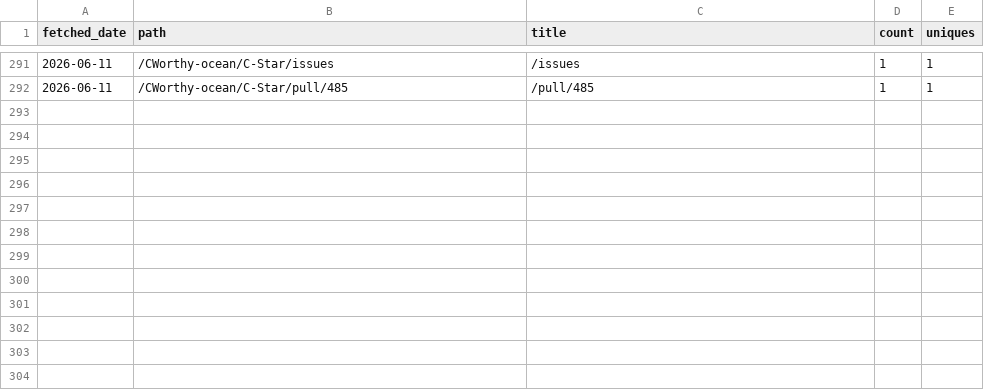
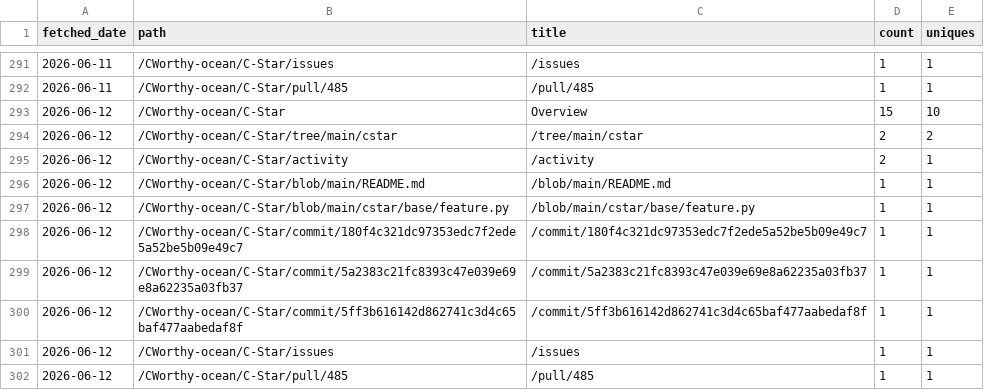
Before and after one commit to CWorthy-ocean/cworthy-gh-metrics, a CSV file: data/CWorthy-ocean/C-Star/paths.csv, drawn as a sheet; only a part is shown, gaps mark what is left out; the diff names each change by its address in the sheet, - before the commit and + after, or states it on an @@ line.

```diff
--- a/data/CWorthy-ocean/C-Star/paths.csv
+++ b/data/CWorthy-ocean/C-Star/paths.csv
+row 293: 2026-06-12 | /CWorthy-ocean/C-Star | Overview | 15 | 10
+row 294: 2026-06-12 | /CWorthy-ocean/C-Star/tree/main/cstar | /tree/main/cstar | 2 | 2
+row 295: 2026-06-12 | /CWorthy-ocean/C-Star/activity | /activity | 2 | 1
+row 296: 2026-06-12 | /CWorthy-ocean/C-Star/blob/main/README.md | /blob/main/README.md | 1 | 1
+row 297: 2026-06-12 | /CWorthy-ocean/C-Star/blob/main/cstar/base/feature.py | /blob/main/cstar/base/feature.py | 1 | 1
+row 298: 2026-06-12 | /CWorthy-ocean/C-Star/commit/180f4c321dc97353edc7f2ede5a52be5b09e49c7 | /commit/180f4c321dc97353edc7f2ede5a52be5b09e49c7 | 1 | 1
+row 299: 2026-06-12 | /CWorthy-ocean/C-Star/commit/5a2383c21fc8393c47e039e69e8a62235a03fb37 | /commit/5a2383c21fc8393c47e039e69e8a62235a03fb37 | 1 | 1
+row 300: 2026-06-12 | /CWorthy-ocean/C-Star/commit/5ff3b616142d862741c3d4c65baf477aabedaf8f | /commit/5ff3b616142d862741c3d4c65baf477aabedaf8f | 1 | 1
+row 301: 2026-06-12 | /CWorthy-ocean/C-Star/issues | /issues | 1 | 1
+row 302: 2026-06-12 | /CWorthy-ocean/C-Star/pull/485 | /pull/485 | 1 | 1
```
Also changed, not shown: data/CWorthy-ocean/C-Star/referrers.csv, data/CWorthy-ocean/cson-forge/paths.csv, 16 other files.
